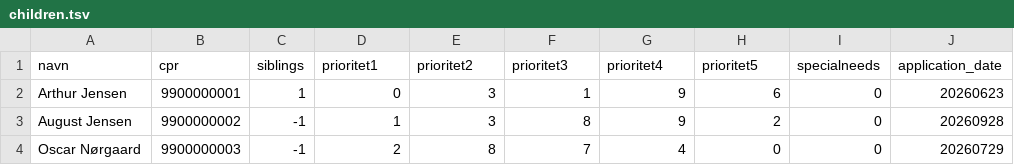
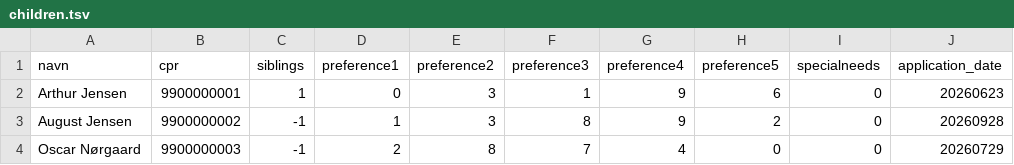
Before and after one commit to kallekalle/p1-projekt, a TSV file: children.tsv, drawn as a sheet; only a part is shown.

Commit message:
added the last two missing columns from children.tsv to read child from file

```diff
--- a/children.tsv
+++ b/children.tsv
@@ -1,2 +1,2 @@
-navn	cpr	siblings	prioritet1	prioritet2	prioritet3	prioritet4	prioritet5	specialneeds	application_date
+navn	cpr	siblings	preference1	preference2	preference3	preference4	preference5	specialneeds	application_date
 Arthur Jensen	9900000001	1	0	3	1	9	6	0	20260623
```
Also changed, not shown: 2 other files.
